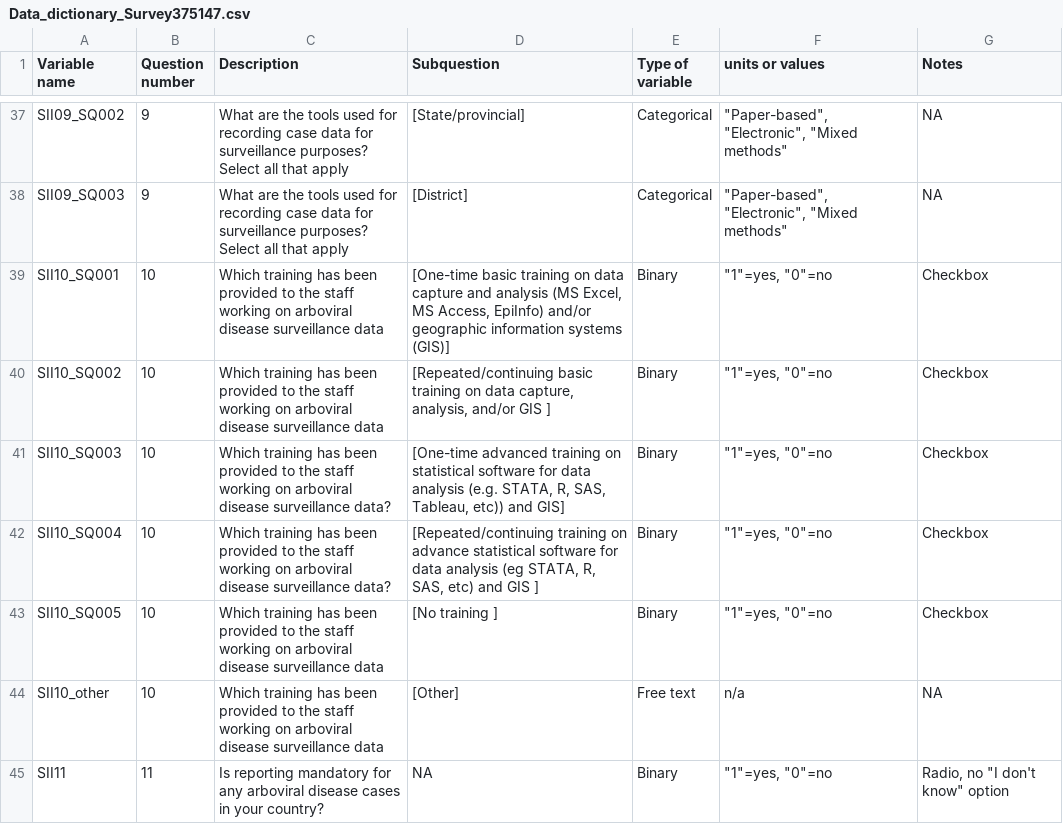
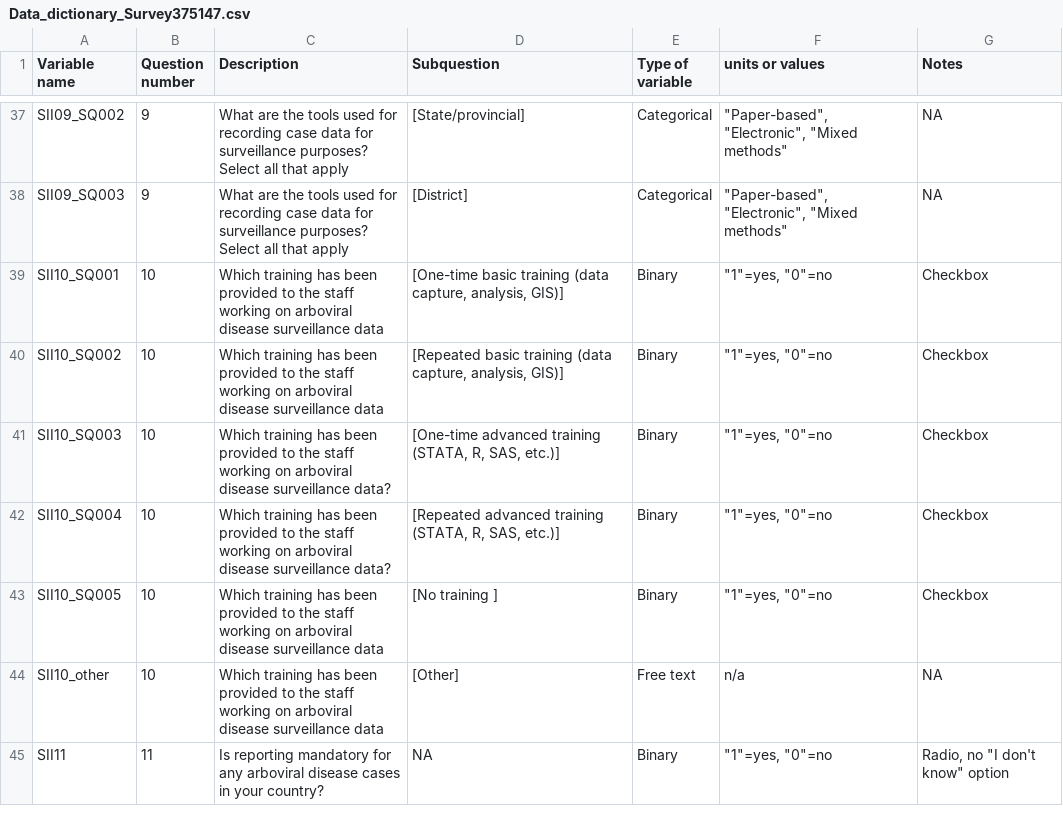
Before and after one commit to databrew/arbovirus, a CSV file: misc/Data_dictionary_Survey375147.csv, drawn as a sheet; only a part is shown, gaps mark what is left out; the diff covers the shown part only.

```diff
--- a/misc/Data_dictionary_Survey375147.csv
+++ b/misc/Data_dictionary_Survey375147.csv
@@ -38,6 +38,6 @@ SII09_SQ002,9,"What are the tools used for recording case data for surveillance
 SII09_SQ003,9,"What are the tools used for recording case data for surveillance purposes? Select all that apply",[District],Categorical,"""Paper-based"", ""Electronic"", ""Mixed methods""",NA
-SII10_SQ001,10,"Which training has been provided to the staff working on arboviral disease surveillance data","[One-time basic training on data capture and analysis (MS Excel, MS Access, EpiInfo) and/or geographic information systems (GIS)]",Binary,"""1""=yes, ""0""=no",Checkbox
-SII10_SQ002,10,"Which training has been provided to the staff working on arboviral disease surveillance data","[Repeated/continuing basic training on data capture, analysis, and/or GIS ]",Binary,"""1""=yes, ""0""=no",Checkbox
-SII10_SQ003,10,"Which training has been provided to the staff working on arboviral disease surveillance data?","[One-time advanced training on statistical software for data analysis (e.g.  STATA, R, SAS, Tableau, etc)) and GIS]",Binary,"""1""=yes, ""0""=no",Checkbox
-SII10_SQ004,10,"Which training has been provided to the staff working on arboviral disease surveillance data?","[Repeated/continuing training on advance statistical software for data analysis (eg STATA, R, SAS, etc)  and GIS ]",Binary,"""1""=yes, ""0""=no",Checkbox
+SII10_SQ001,10,"Which training has been provided to the staff working on arboviral disease surveillance data","[One-time basic training (data capture, analysis, GIS)]",Binary,"""1""=yes, ""0""=no",Checkbox
+SII10_SQ002,10,"Which training has been provided to the staff working on arboviral disease surveillance data","[Repeated basic training (data capture, analysis, GIS)]",Binary,"""1""=yes, ""0""=no",Checkbox
+SII10_SQ003,10,"Which training has been provided to the staff working on arboviral disease surveillance data?","[One-time advanced training (STATA, R, SAS, etc.)]",Binary,"""1""=yes, ""0""=no",Checkbox
+SII10_SQ004,10,"Which training has been provided to the staff working on arboviral disease surveillance data?","[Repeated advanced training (STATA, R, SAS, etc.)]",Binary,"""1""=yes, ""0""=no",Checkbox
 SII10_SQ005,10,"Which training has been provided to the staff working on arboviral disease surveillance data","[No training ]",Binary,"""1""=yes, ""0""=no",Checkbox
```
Also changed, not shown: 13 edited cells elsewhere in this file, 2 other files.
